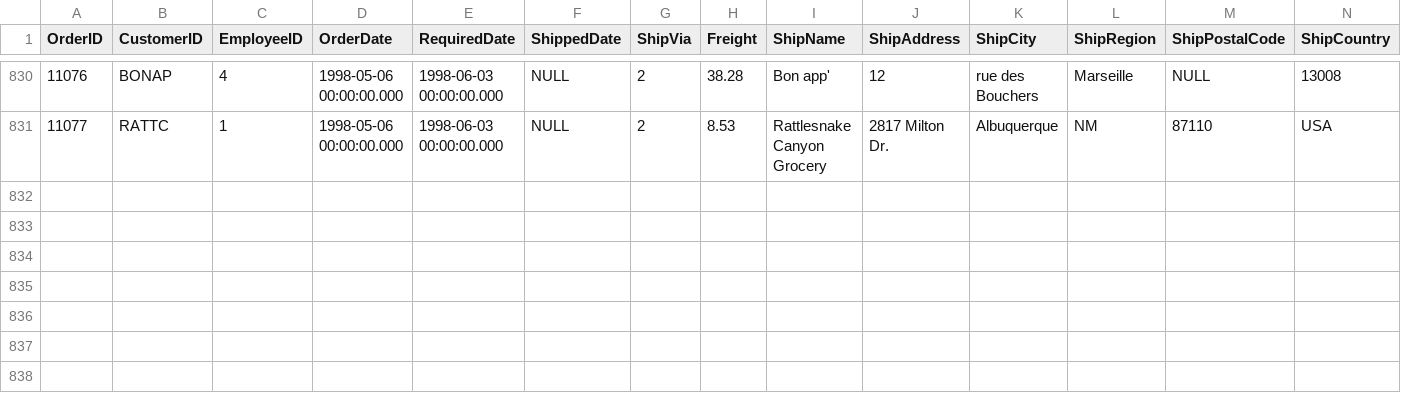
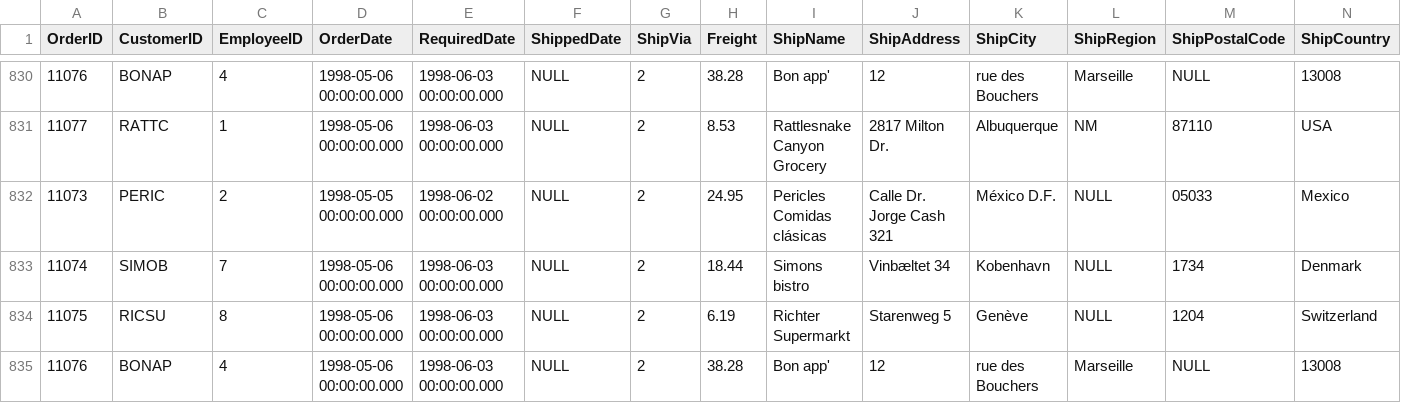
Before and after one commit to ktrinmendoza/Descriptive-Analytics, a CSV file: orders.csv, drawn as a sheet; only a part is shown, gaps mark what is left out; rows hold the shown columns only; the diff names each change by its address in the sheet, - before the commit and + after, or states it on an @@ line.

```diff
--- a/orders.csv
+++ b/orders.csv
+row 832: 11073 | PERIC | 2 | 1998-05-05 00:00:00.000 | 1998-06-02 00:00:00.000 | NULL | 2 | 24.95 | Pericles Comidas clásicas | Calle Dr. Jorge Cash 321 | México D.F. | NULL | 05033 | Mexico
+row 833: 11074 | SIMOB | 7 | 1998-05-06 00:00:00.000 | 1998-06-03 00:00:00.000 | NULL | 2 | 18.44 | Simons bistro | Vinbæltet 34 | Kobenhavn | NULL | 1734 | Denmark
+row 834: 11075 | RICSU | 8 | 1998-05-06 00:00:00.000 | 1998-06-03 00:00:00.000 | NULL | 2 | 6.19 | Richter Supermarkt | Starenweg 5 | Genève | NULL | 1204 | Switzerland
+row 835: 11076 | BONAP | 4 | 1998-05-06 00:00:00.000 | 1998-06-03 00:00:00.000 | NULL | 2 | 38.28 | Bon app' | 12 | rue des Bouchers | Marseille | NULL | 13008
```
Also changed, not shown: categories.csv, order-details.csv, 1 other file.
